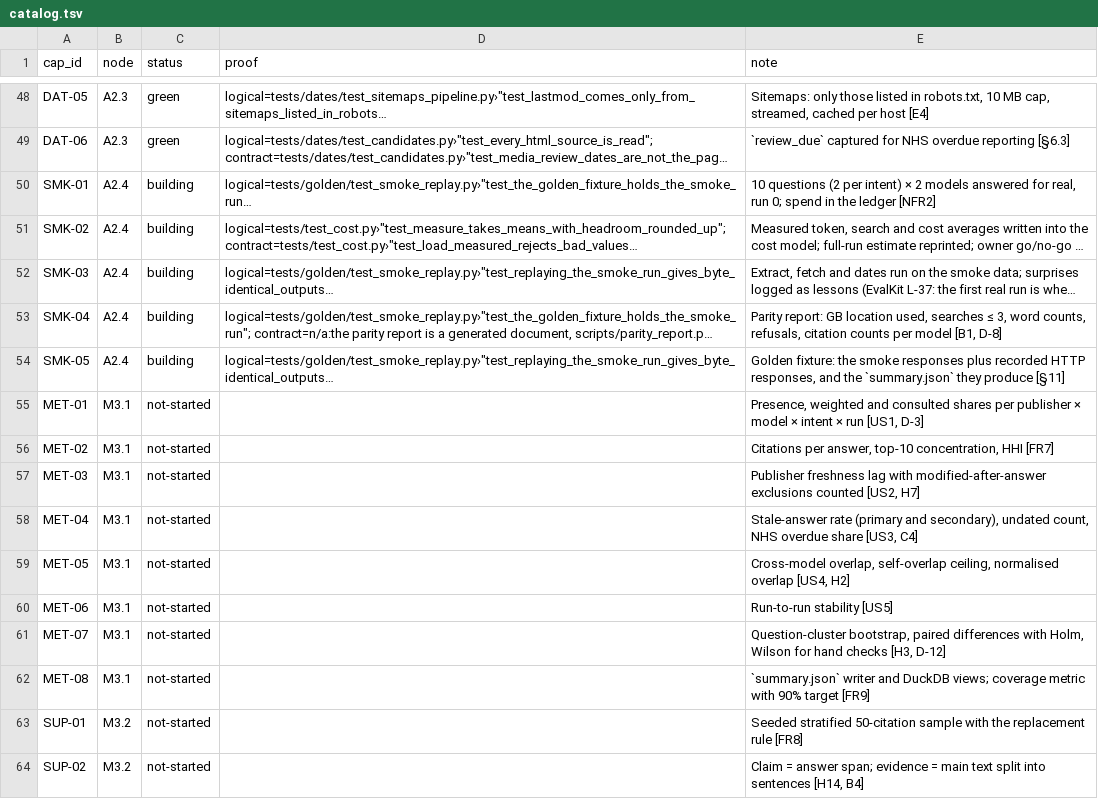
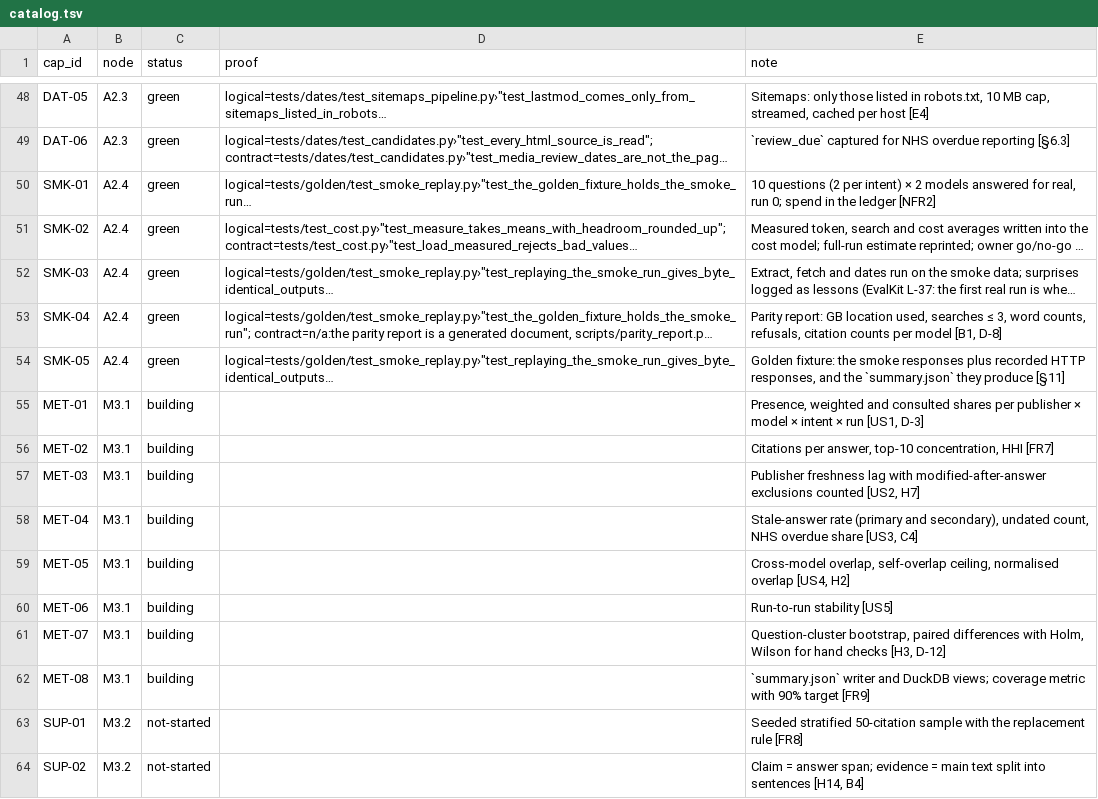
Before and after one commit to biplob819/ai-visibility, a TSV file: docs/graph/catalog.tsv, drawn as a sheet; only a part is shown, gaps mark what is left out; long unchanged cells end in …; the diff names each change by its address in the sheet, - before the commit and + after, or states it on an @@ line.

```diff
--- a/docs/graph/catalog.tsv
+++ b/docs/graph/catalog.tsv
-C50:C54 (status): building
+C50:C54 (status): green
-C55:C62 (status): not-started
+C55:C62 (status): building
```
Also changed, not shown: 16 other files.
